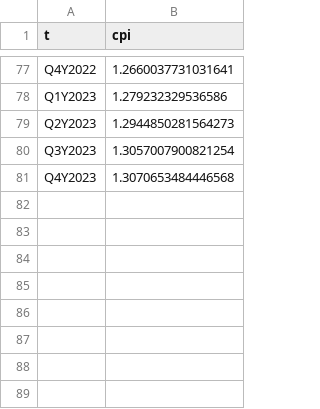
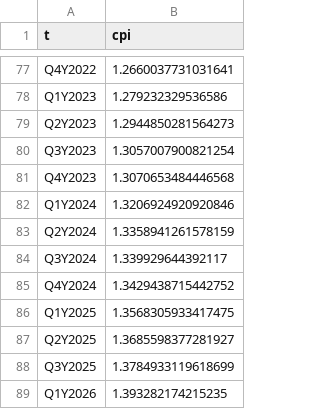
Before and after one commit to ligon/nielsen-cereal-data, a CSV file: config/cpi_us_quarterly.csv, drawn as a sheet; only a part is shown, gaps mark what is left out.

```diff
--- a/config/cpi_us_quarterly.csv
+++ b/config/cpi_us_quarterly.csv
@@ -81 +81,9 @@ Q3Y2023,1.3057007900821254
 Q4Y2023,1.3070653484446568
+Q1Y2024,1.3206924920920846
+Q2Y2024,1.3358941261578159
+Q3Y2024,1.339929644392117
+Q4Y2024,1.3429438715442752
+Q1Y2025,1.3568305933417475
+Q2Y2025,1.3685598377281927
+Q3Y2025,1.3784933119618699
+Q1Y2026,1.393282174215235
```
Also changed, not shown: 1 other file.
